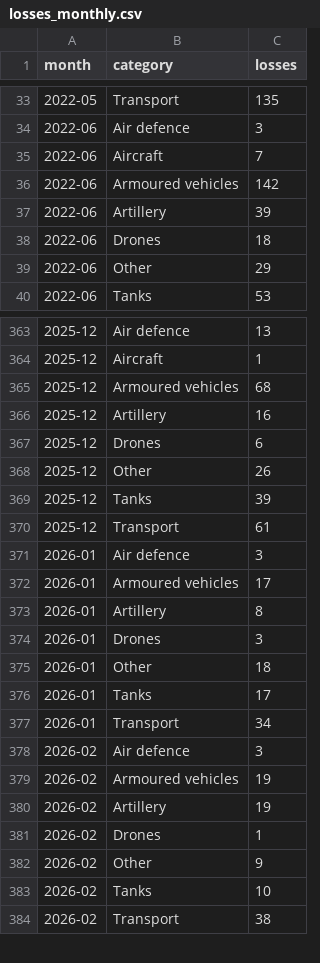
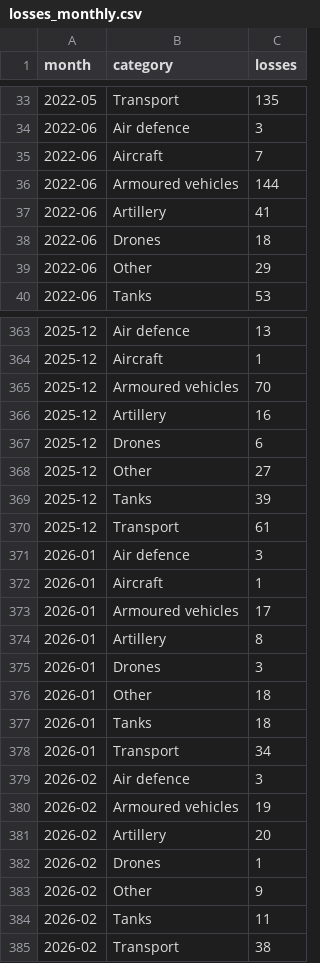
Before and after one commit to thomasdido08-code/burn-rate-index, a CSV file: data/raw/losses_monthly.csv, drawn as a sheet; only a part is shown, gaps mark what is left out; the diff covers the shown part only.

```diff
--- a/data/raw/losses_monthly.csv
+++ b/data/raw/losses_monthly.csv
@@ -35,4 +35,4 @@ month,category,losses
 2022-06,Aircraft,7
-2022-06,Armoured vehicles,142
-2022-06,Artillery,39
+2022-06,Armoured vehicles,144
+2022-06,Artillery,41
 2022-06,Drones,18
@@ -364,6 +364,6 @@ month,category,losses
 2025-12,Aircraft,1
-2025-12,Armoured vehicles,68
+2025-12,Armoured vehicles,70
 2025-12,Artillery,16
 2025-12,Drones,6
-2025-12,Other,26
+2025-12,Other,27
 2025-12,Tanks,39
@@ -371,2 +371,3 @@ month,category,losses
 2026-01,Air defence,3
+2026-01,Aircraft,1
 2026-01,Armoured vehicles,17
@@ -375,3 +376,3 @@ month,category,losses
 2026-01,Other,18
-2026-01,Tanks,17
+2026-01,Tanks,18
 2026-01,Transport,34
@@ -379,6 +380,6 @@ month,category,losses
 2026-02,Armoured vehicles,19
-2026-02,Artillery,19
+2026-02,Artillery,20
 2026-02,Drones,1
 2026-02,Other,9
-2026-02,Tanks,10
+2026-02,Tanks,11
 2026-02,Transport,38
```
Also changed, not shown: 42 edited cells elsewhere in this file, data/raw/matched_losses.csv, 8 other files.
